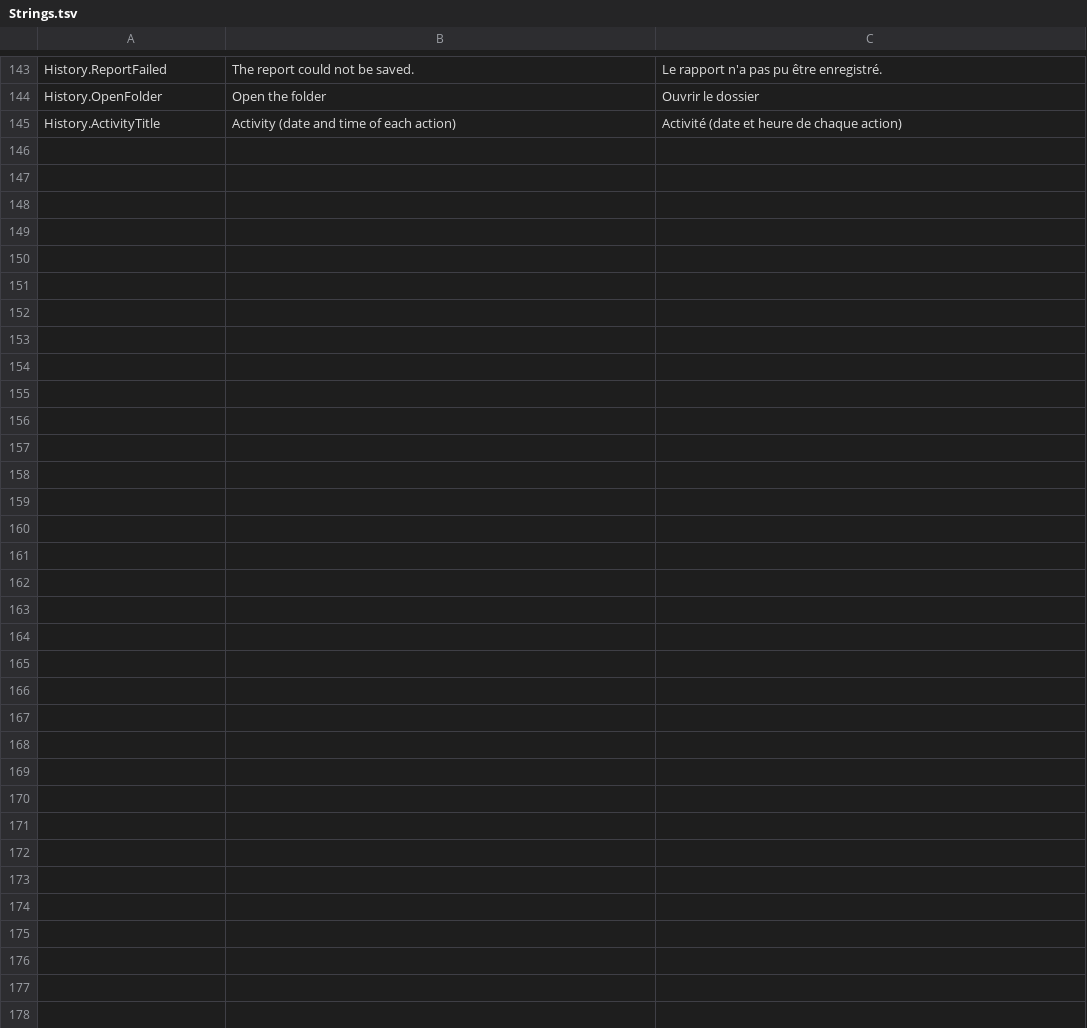
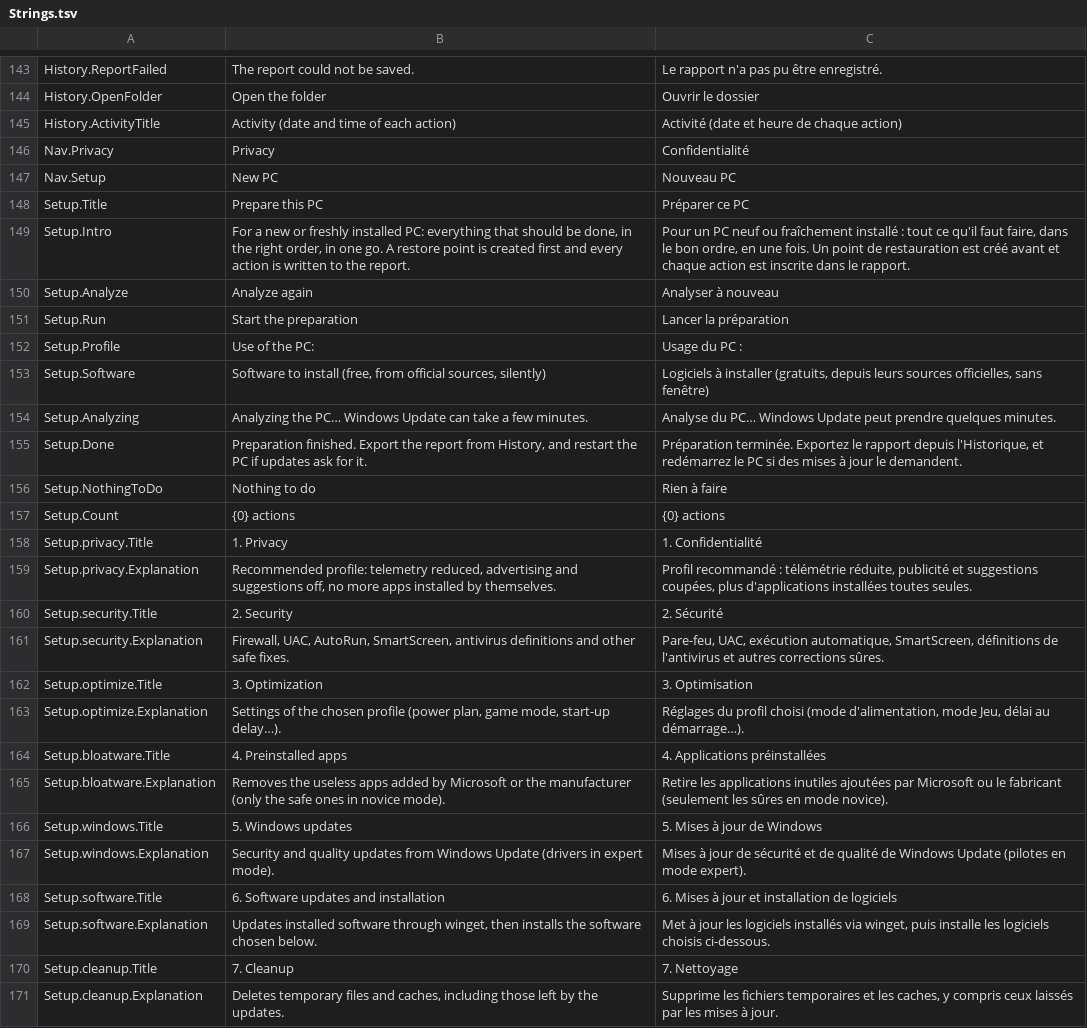
Before and after one commit to Skoow/Cleaner, a TSV file: src/PCDoc.Core/Resources/Strings.tsv, drawn as a sheet; only a part is shown, gaps mark what is left out; the diff names each change by its address in the sheet, - before the commit and + after, or states it on an @@ line.

```diff
--- a/src/PCDoc.Core/Resources/Strings.tsv
+++ b/src/PCDoc.Core/Resources/Strings.tsv
+row 146: Nav.Privacy | Privacy | Confidentialité
+row 147: Nav.Setup | New PC | Nouveau PC
+row 148: Setup.Title | Prepare this PC | Préparer ce PC
+row 149: Setup.Intro | For a new or freshly installed PC: everything that should be done, in the right order, in one go. A restore point is created first and every action is written to the report. | Pour un PC neuf ou fraîchement installé : tout ce qu'il faut faire, dans le bon ordre, en une fois. Un point de restauration est créé avant et chaque action est inscrite dans le rapport.
+row 150: Setup.Analyze | Analyze again | Analyser à nouveau
+row 151: Setup.Run | Start the preparation | Lancer la préparation
+row 152: Setup.Profile | Use of the PC: | Usage du PC :
+row 153: Setup.Software | Software to install (free, from official sources, silently) | Logiciels à installer (gratuits, depuis leurs sources officielles, sans fenêtre)
+row 154: Setup.Analyzing | Analyzing the PC… Windows Update can take a few minutes. | Analyse du PC… Windows Update peut prendre quelques minutes.
+row 155: Setup.Done | Preparation finished. Export the report from History, and restart the PC if updates ask for it. | Préparation terminée. Exportez le rapport depuis l'Historique, et redémarrez le PC si des mises à jour le demandent.
+row 156: Setup.NothingToDo | Nothing to do | Rien à faire
+row 157: Setup.Count | {0} actions | {0} actions
+row 158: Setup.privacy.Title | 1. Privacy | 1. Confidentialité
+row 159: Setup.privacy.Explanation | Recommended profile: telemetry reduced, advertising and suggestions off, no more apps installed by themselves. | Profil recommandé : télémétrie réduite, publicité et suggestions coupées, plus d'applications installées toutes seules.
+row 160: Setup.security.Title | 2. Security | 2. Sécurité
+row 161: Setup.security.Explanation | Firewall, UAC, AutoRun, SmartScreen, antivirus definitions and other safe fixes. | Pare-feu, UAC, exécution automatique, SmartScreen, définitions de l'antivirus et autres corrections sûres.
+row 162: Setup.optimize.Title | 3. Optimization | 3. Optimisation
+row 163: Setup.optimize.Explanation | Settings of the chosen profile (power plan, game mode, start-up delay…). | Réglages du profil choisi (mode d'alimentation, mode Jeu, délai au démarrage…).
+row 164: Setup.bloatware.Title | 4. Preinstalled apps | 4. Applications préinstallées
+row 165: Setup.bloatware.Explanation | Removes the useless apps added by Microsoft or the manufacturer (only the safe ones in novice mode). | Retire les applications inutiles ajoutées par Microsoft ou le fabricant (seulement les sûres en mode novice).
+row 166: Setup.windows.Title | 5. Windows updates | 5. Mises à jour de Windows
+row 167: Setup.windows.Explanation | Security and quality updates from Windows Update (drivers in expert mode). | Mises à jour de sécurité et de qualité de Windows Update (pilotes en mode expert).
+row 168: Setup.software.Title | 6. Software updates and installation | 6. Mises à jour et installation de logiciels
+row 169: Setup.software.Explanation | Updates installed software through winget, then installs the software chosen below. | Met à jour les logiciels installés via winget, puis installe les logiciels choisis ci-dessous.
+row 170: Setup.cleanup.Title | 7. Cleanup | 7. Nettoyage
+row 171: Setup.cleanup.Explanation | Deletes temporary files and caches, including those left by the updates. | Supprime les fichiers temporaires et les caches, y compris ceux laissés par les mises à jour.
```
Also changed, not shown: src/PCDoc.Modules.Optimize/Resources/Strings.tsv, 23 other files.
